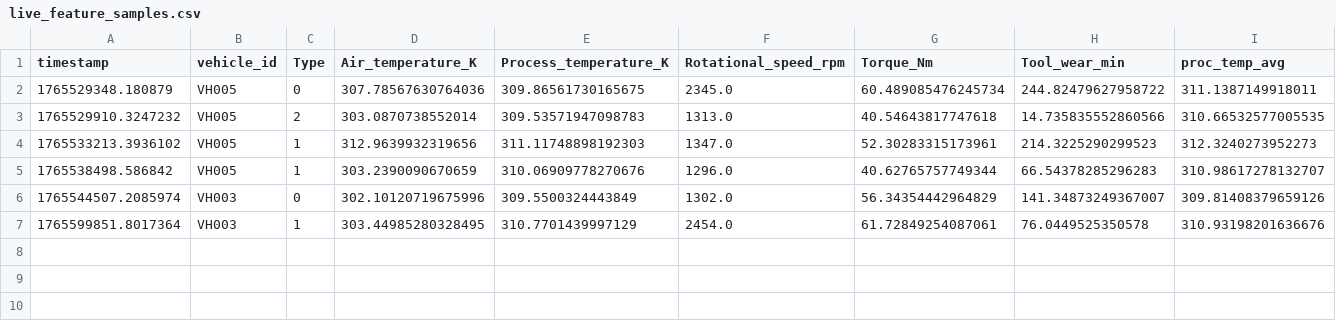
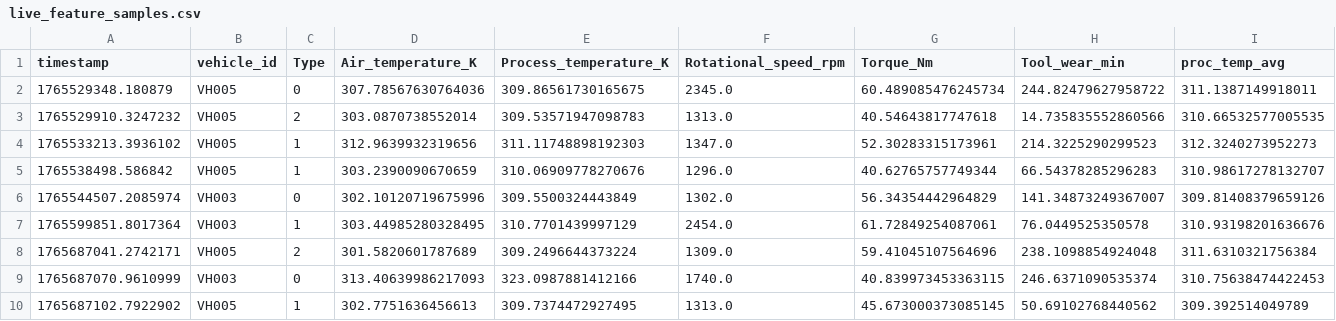
Before and after one commit to Subramaniyasiva002/EY-Techathon, a CSV file: live_feature_samples.csv, drawn as a sheet; only a part is shown; rows hold the shown columns only; the diff names each change by its address in the sheet, - before the commit and + after, or states it on an @@ line.

```diff
--- a/live_feature_samples.csv
+++ b/live_feature_samples.csv
+row 8: 1765687041.2742171 | VH005 | 2 | 301.5820601787689 | 309.2496644373224 | 1309.0 | 59.41045107564696 | 238.1098854924048 | 311.6310321756384
+row 9: 1765687070.9610999 | VH003 | 0 | 313.40639986217093 | 323.0987881412166 | 1740.0 | 40.839973453363115 | 246.6371090535374 | 310.75638474422453
+row 10: 1765687102.7922902 | VH005 | 1 | 302.7751636456613 | 309.7374472927495 | 1313.0 | 45.673000373085145 | 50.69102768440562 | 309.392514049789
```
Also changed, not shown: 8 other files.
